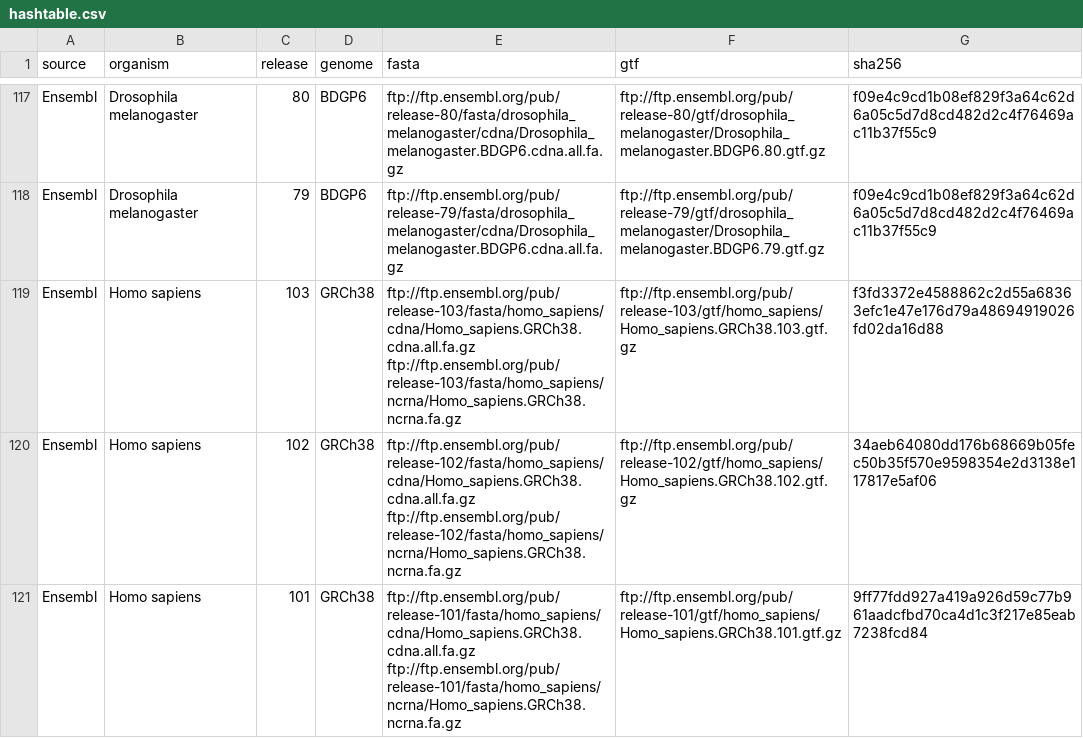
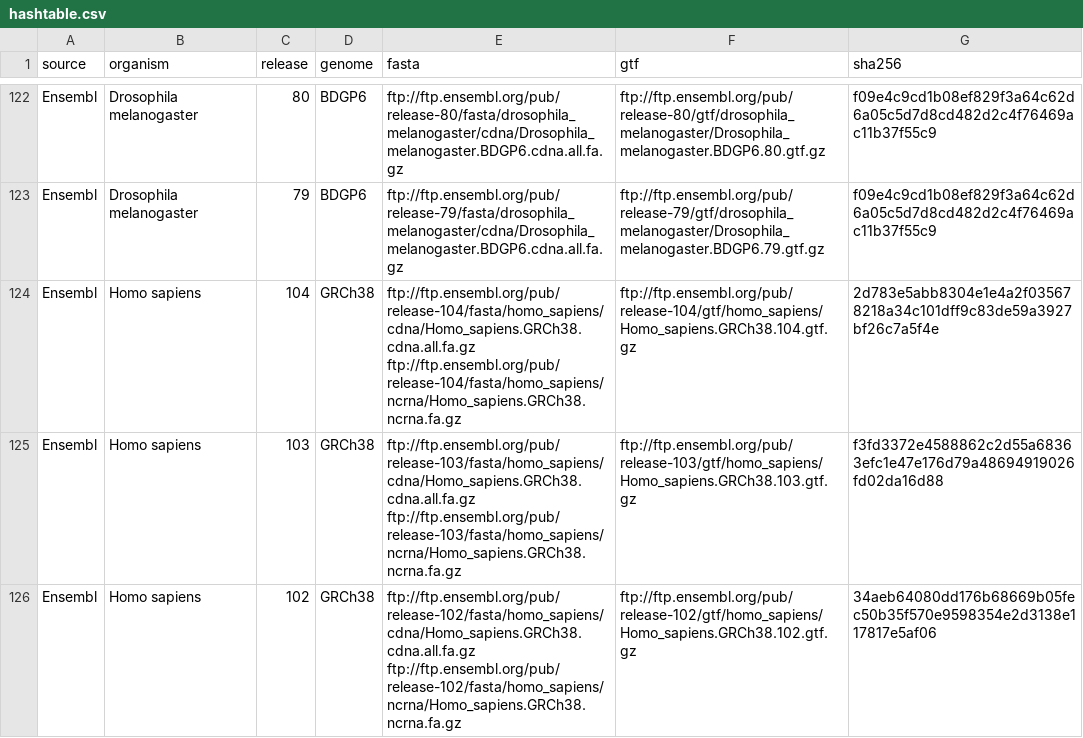
Before and after one commit to thelovelab/tximeta, a CSV file: inst/extdata/hashtable.csv, drawn as a sheet; only a part is shown, gaps mark what is left out; the shorter side is filled out with more unchanged rows; the diff covers the shown part only.

Commit message:
added GENCODE 38 (H.s.), M27 (M.m), Ensembl 104

```diff
--- a/inst/extdata/hashtable.csv
+++ b/inst/extdata/hashtable.csv
@@ -118,2 +123,3 @@ Ensembl,Drosophila melanogaster,80,BDGP6,ftp://ftp.ensembl.org/pub/release-80/fa
 Ensembl,Drosophila melanogaster,79,BDGP6,ftp://ftp.ensembl.org/pub/release-79/fasta/drosophila_melanogaster/cdna/Drosophila_melanogaster.BDGP6.cdna.all.fa.gz,ftp://ftp.ensembl.org/pub/release-79/gtf/drosophila_melanogaster/Drosophila_melanogaster.BDGP6.79.gtf.gz,f09e4c9cd1b08ef829f3a64c62d6a05c5d7d8cd482d2c4f76469ac11b37f55c9
+Ensembl,Homo sapiens,104,GRCh38,ftp://ftp.ensembl.org/pub/release-104/fasta/homo_sapiens/cdna/Homo_sapiens.GRCh38.cdna.all.fa.gz ftp://ftp.ensembl.org/pub/release-104/fasta/homo_sapiens/ncrna/Homo_sapiens.GRCh38.ncrna.fa.gz,ftp://ftp.ensembl.org/pub/release-104/gtf/homo_sapiens/Homo_sapiens.GRCh38.104.gtf.gz,2d783e5abb8304e1e4a2f035678218a34c101dff9c83de59a3927bf26c7a5f4e
 Ensembl,Homo sapiens,103,GRCh38,ftp://ftp.ensembl.org/pub/release-103/fasta/homo_sapiens/cdna/Homo_sapiens.GRCh38.cdna.all.fa.gz ftp://ftp.ensembl.org/pub/release-103/fasta/homo_sapiens/ncrna/Homo_sapiens.GRCh38.ncrna.fa.gz,ftp://ftp.ensembl.org/pub/release-103/gtf/homo_sapiens/Homo_sapiens.GRCh38.103.gtf.gz,f3fd3372e4588862c2d55a68363efc1e47e176d79a48694919026fd02da16d88
```
Also changed, not shown: 7 added rows elsewhere in this file, 3 other files.
